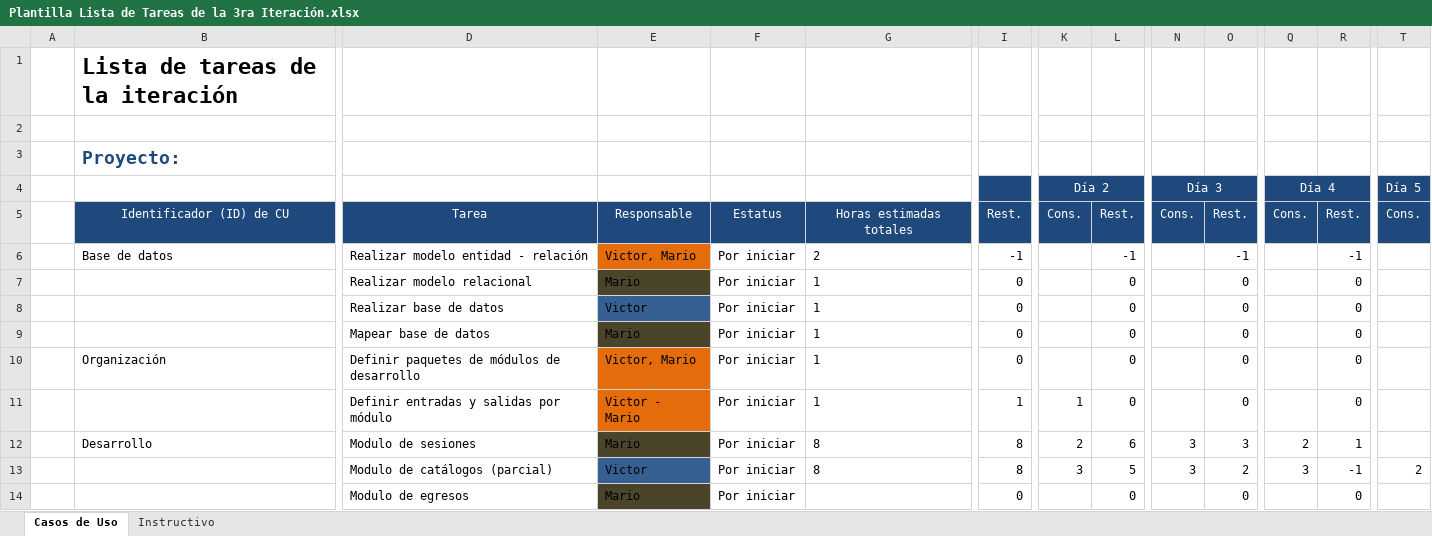
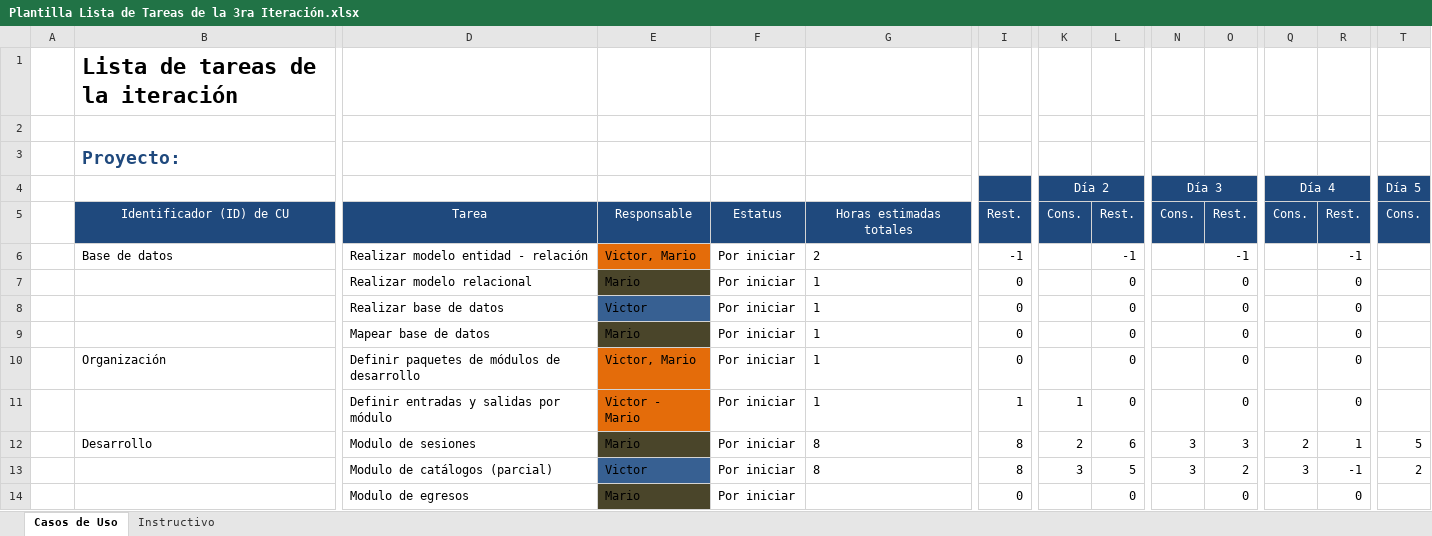
Before and after one commit to Senzho/DesarrolloSoftwareISO, an Excel workbook: Plantillas/Plantilla Lista de Tareas de la 3ra Iteración.xlsx, sheet Casos de Uso, drawn as a sheet; only a part is shown, gaps mark what is left out; values as stored, in another font and other column widths than the file's, no borders; removed rows and columns are numbered as before the commit, all else as after; rows hold the shown columns only; the diff names each change by its address in the sheet, - before the commit and + after, or states it on an @@ line.

Commit message:
Modulo de sesiones terminado
Se implementa el modulo de sesiones, pantallas principales de ambos usuarios y edicion de usuario.

```diff
--- a/Plantillas/Plantilla Lista de Tareas de la 3ra Iteración.xlsx (sheet Casos de Uso)
+++ b/Plantillas/Plantilla Lista de Tareas de la 3ra Iteración.xlsx (sheet Casos de Uso)
-row 12:  | Desarrollo | Modulo de sesiones | Mario | Por iniciar | 8 | 8 | 2 | 6 | 3 | 3 | 2 | 1
+row 12:  | Desarrollo | Modulo de sesiones | Mario | Por iniciar | 8 | 8 | 2 | 6 | 3 | 3 | 2 | 1 | 5
```
Also changed, not shown: Plantillas/Plantilla de Casos de Uso.xlsx, 14 other files.
